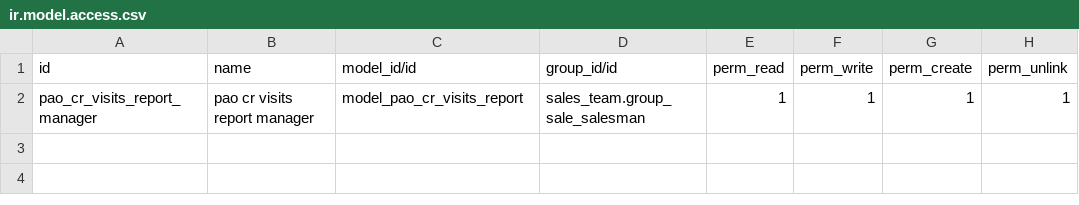
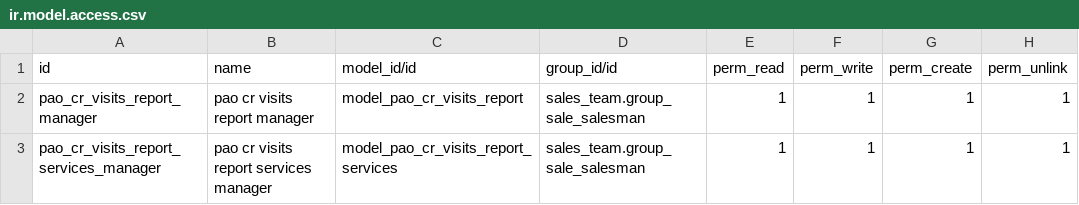
Before and after one commit to PrimusAuditingOps/paom, a CSV file: pao_cr_visits_report/security/ir.model.access.csv, drawn as a sheet; the diff names each change by its address in the sheet, - before the commit and + after, or states it on an @@ line.

Commit message:
test

```diff
--- a/pao_cr_visits_report/security/ir.model.access.csv
+++ b/pao_cr_visits_report/security/ir.model.access.csv
+row 3: pao_cr_visits_report_services_manager | pao cr visits report services manager | model_pao_cr_visits_report_services | sales_team.group_sale_salesman | 1 | 1 | 1 | 1
```
